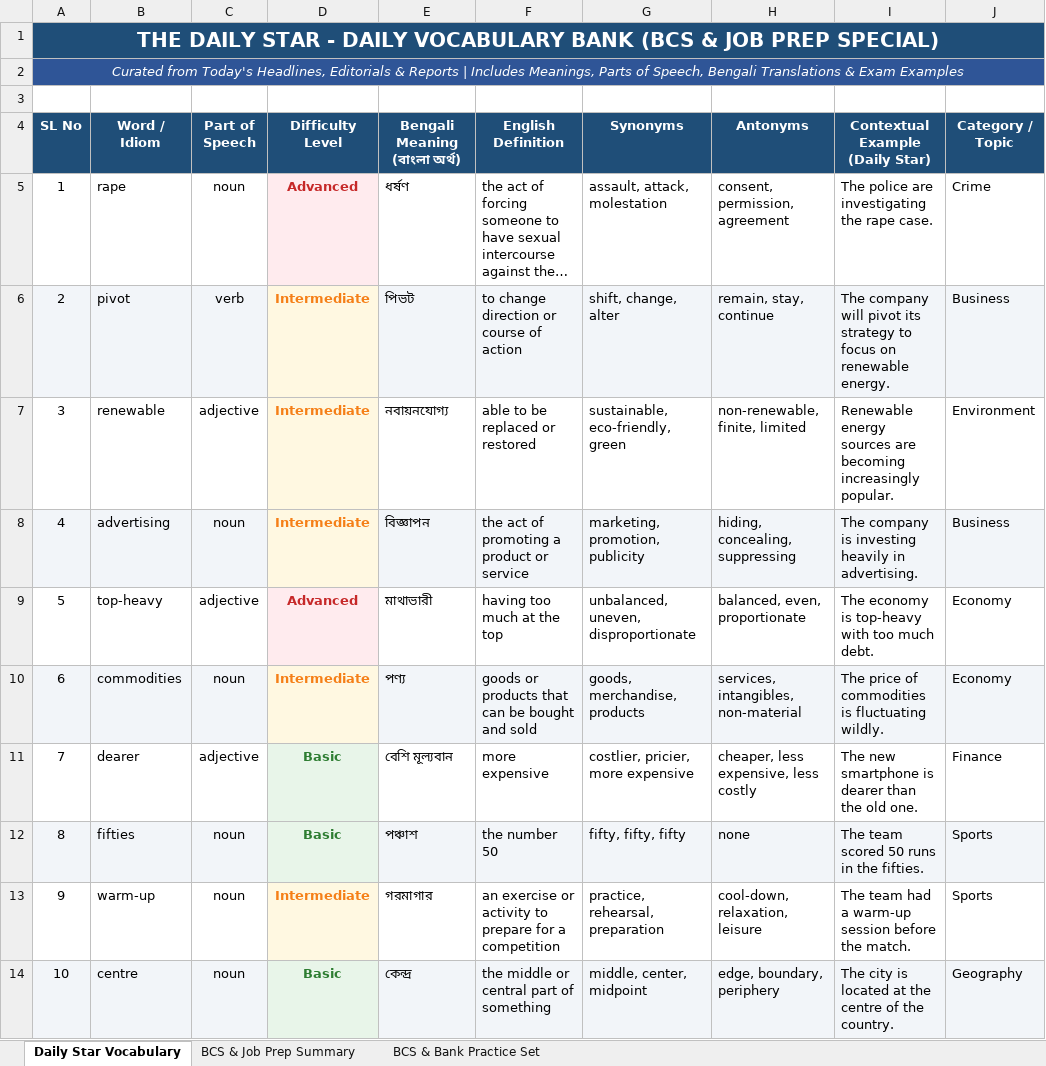
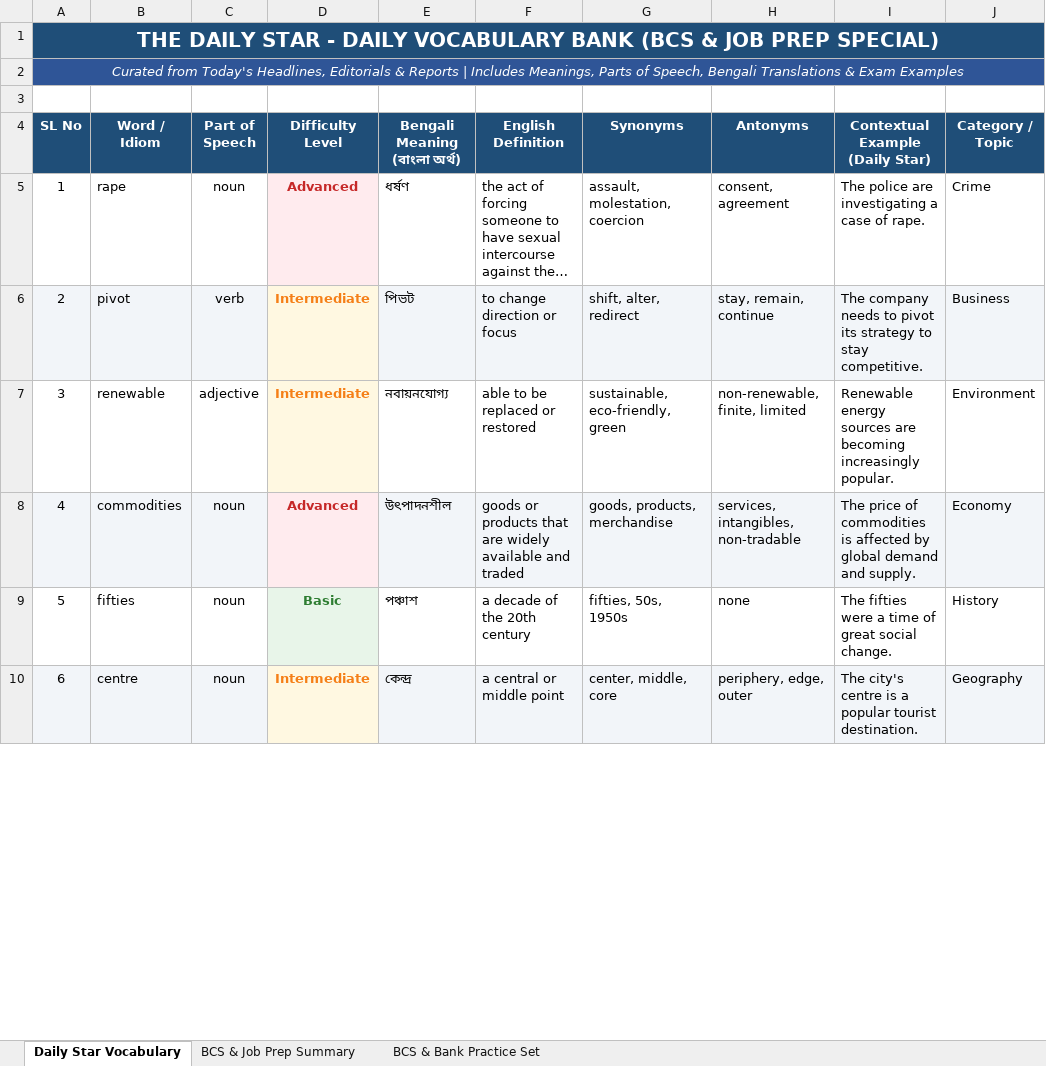
Before and after one commit to imroudro-ship-it/bcs-telegram-bot, an Excel workbook: data/Vocabulary_Bank.xlsx, sheet Daily Star Vocabulary, drawn as a sheet; only a part is shown; long unchanged cells end in …; values as stored, in another font and other column widths than the file's, no borders; removed rows and columns are numbered as before the commit, all else as after; the diff covers the shown part only; the diff names each change by its address in the sheet, - before the commit and + after, or states it on an @@ line.

```diff
--- a/data/Vocabulary_Bank.xlsx (sheet Daily Star Vocabulary)
+++ b/data/Vocabulary_Bank.xlsx (sheet Daily Star Vocabulary)
-G5 (Synonyms): assault, attack, molestation
+G5 (Synonyms): assault, molestation, coercion
-H5 (Antonyms): consent, permission, agreement
+H5 (Antonyms): consent, agreement
-I5 (Contextual Example (Daily Star)): The police are investigating the rape case.
+I5 (Contextual Example (Daily Star)): The police are investigating a case of rape.
-F6 (English Definition): to change direction or course of action
+F6 (English Definition): to change direction or focus
-G6 (Synonyms): shift, change, alter
+G6 (Synonyms): shift, alter, redirect
-H6 (Antonyms): remain, stay, continue
+H6 (Antonyms): stay, remain, continue
-I6 (Contextual Example (Daily Star)): The company will pivot its strategy to focus on renewable energy.
+I6 (Contextual Example (Daily Star)): The company needs to pivot its strategy to stay competitive.
-row 8: 4 | advertising | noun | Intermediate | বিজ্ঞাপন | the act of promoting a product or service | marketing, promotion, publicity | hiding, concealing, suppressing | The company is investing heavily in advertising. | Business
-row 9: 5 | top-heavy | adjective | Advanced | মাথাভারী | having too much at the top | unbalanced, uneven, disproportionate | balanced, even, proportionate | The economy is top-heavy with too much debt. | Economy
@@ column A (SL No) renumbered between rows 8 and 13 @@
-D8 (Difficulty Level): Intermediate
+D8 (Difficulty Level): Advanced
-D8 text colour: #F57F17
+D8 text colour: #C62828
-E8 (Bengali Meaning (বাংলা অর্থ)): পণ্য
+E8 (Bengali Meaning (বাংলা অর্থ)): উৎপাদনশীল
-F8 (English Definition): …products that can be bought and sold
+F8 (English Definition): …products that are widely available and traded
-G8 (Synonyms): goods, merchandise, products
+G8 (Synonyms): goods, products, merchandise
-H8 (Antonyms): services, intangibles, non-material
+H8 (Antonyms): services, intangibles, non-tradable
-I8 (Contextual Example (Daily Star)): …commodities is fluctuating wildly.
+I8 (Contextual Example (Daily Star)): …commodities is affected by global demand and supply.
-row 11: 7 | dearer | adjective | Basic | বেশি মূল্যবান | more expensive | costlier, pricier, more expensive | cheaper, less expensive, less costly | The new smartphone is dearer than the old one. | Finance
-A9:C9 fill: #F2F5F9
+A9:C9 fill: none
-E9:J9 fill: #F2F5F9
+E9:J9 fill: none
-F9 (English Definition): the number 50
+F9 (English Definition): a decade of the 20th century
-G9 (Synonyms): fifty, fifty, fifty
+G9 (Synonyms): fifties, 50s, 1950s
-I9 (Contextual Example (Daily Star)): The team scored 50 runs in the fifties.
+I9 (Contextual Example (Daily Star)): The fifties were a time of great social change.
-J9 (Category / Topic): Sports
+J9 (Category / Topic): History
-row 13: 9 | warm-up | noun | Intermediate | গরমাগার | an exercise or activity to prepare for a competition | practice, rehearsal, preparation | cool-down, relaxation, leisure | The team had a warm-up session before the match. | Sports
-D10 (Difficulty Level): Basic
+D10 (Difficulty Level): Intermediate
-D10 text colour: #2E7D32
+D10 text colour: #F57F17
-F10 (English Definition): the middle or central part of something
+F10 (English Definition): a central or middle point
-G10 (Synonyms): middle, center, midpoint
+G10 (Synonyms): center, middle, core
-H10 (Antonyms): edge, boundary, periphery
+H10 (Antonyms): periphery, edge, outer
-I10 (Contextual Example (Daily Star)): The city is located at the centre of the country.
+I10 (Contextual Example (Daily Star)): The city's centre is a popular tourist destination.
```
Also changed, not shown: 9 added rows, 12 edited cells and cell formats elsewhere in this sheet, sheet BCS & Job Prep Summary, 2 other files.
